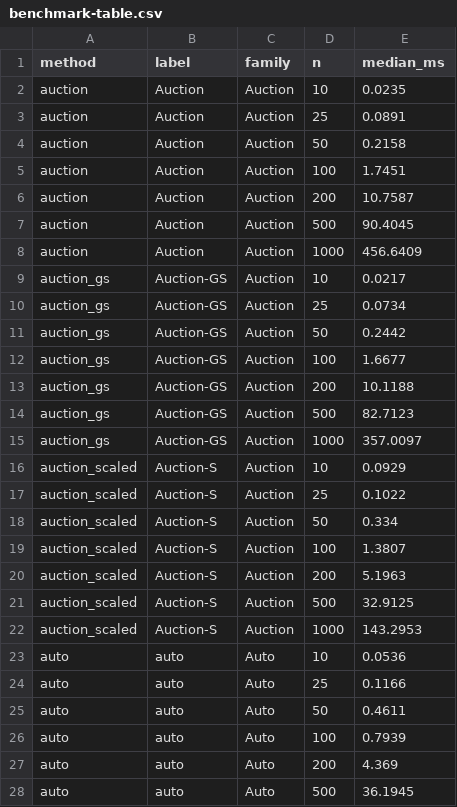
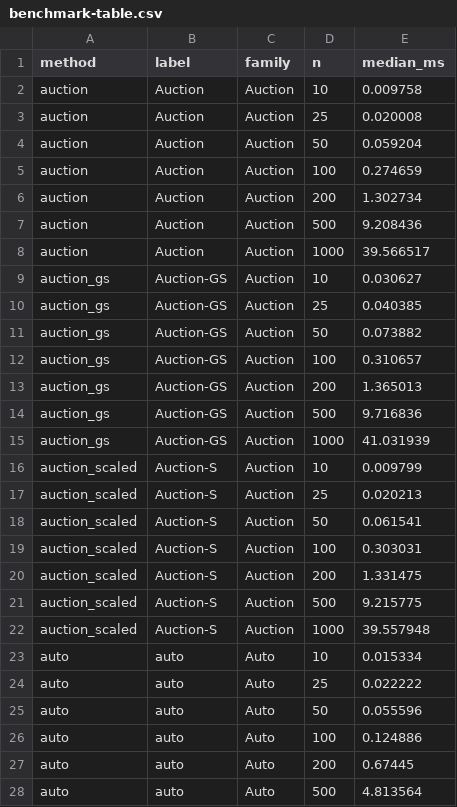
Before and after one commit to gcol33/couplr, a CSV file: paper/benchmark-table.csv, drawn as a sheet; only a part is shown; the diff covers the shown part only.

```diff
--- a/paper/benchmark-table.csv
+++ b/paper/benchmark-table.csv
@@ -1,28 +1,28 @@
 "method","label","family","n","median_ms"
-"auction","Auction","Auction",10,0.0235
-"auction","Auction","Auction",25,0.0891
-"auction","Auction","Auction",50,0.2158
-"auction","Auction","Auction",100,1.7451
-"auction","Auction","Auction",200,10.7587
-"auction","Auction","Auction",500,90.4045
-"auction","Auction","Auction",1000,456.6409
-"auction_gs","Auction-GS","Auction",10,0.0217
-"auction_gs","Auction-GS","Auction",25,0.0734
-"auction_gs","Auction-GS","Auction",50,0.2442
-"auction_gs","Auction-GS","Auction",100,1.6677
-"auction_gs","Auction-GS","Auction",200,10.1188
-"auction_gs","Auction-GS","Auction",500,82.7123
-"auction_gs","Auction-GS","Auction",1000,357.0097
-"auction_scaled","Auction-S","Auction",10,0.0929
-"auction_scaled","Auction-S","Auction",25,0.1022
-"auction_scaled","Auction-S","Auction",50,0.334
-"auction_scaled","Auction-S","Auction",100,1.3807
-"auction_scaled","Auction-S","Auction",200,5.1963
-"auction_scaled","Auction-S","Auction",500,32.9125
-"auction_scaled","Auction-S","Auction",1000,143.2953
-"auto","auto","Auto",10,0.0536
-"auto","auto","Auto",25,0.1166
-"auto","auto","Auto",50,0.4611
-"auto","auto","Auto",100,0.7939
-"auto","auto","Auto",200,4.369
-"auto","auto","Auto",500,36.1945
+"auction","Auction","Auction",10,0.009758
+"auction","Auction","Auction",25,0.020008
+"auction","Auction","Auction",50,0.059204
+"auction","Auction","Auction",100,0.274659
+"auction","Auction","Auction",200,1.302734
+"auction","Auction","Auction",500,9.208436
+"auction","Auction","Auction",1000,39.566517
+"auction_gs","Auction-GS","Auction",10,0.030627
+"auction_gs","Auction-GS","Auction",25,0.040385
+"auction_gs","Auction-GS","Auction",50,0.073882
+"auction_gs","Auction-GS","Auction",100,0.310657
+"auction_gs","Auction-GS","Auction",200,1.365013
+"auction_gs","Auction-GS","Auction",500,9.716836
+"auction_gs","Auction-GS","Auction",1000,41.031939
+"auction_scaled","Auction-S","Auction",10,0.009799
+"auction_scaled","Auction-S","Auction",25,0.020213
+"auction_scaled","Auction-S","Auction",50,0.061541
+"auction_scaled","Auction-S","Auction",100,0.303031
+"auction_scaled","Auction-S","Auction",200,1.331475
+"auction_scaled","Auction-S","Auction",500,9.215775
+"auction_scaled","Auction-S","Auction",1000,39.557948
+"auto","auto","Auto",10,0.015334
+"auto","auto","Auto",25,0.022222
+"auto","auto","Auto",50,0.055596
+"auto","auto","Auto",100,0.124886
+"auto","auto","Auto",200,0.67445
+"auto","auto","Auto",500,4.813564
```
Also changed, not shown: 121 edited cells elsewhere in this file, paper/scaling-results.csv, 13 other files.
